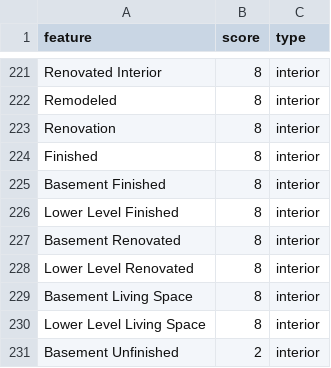
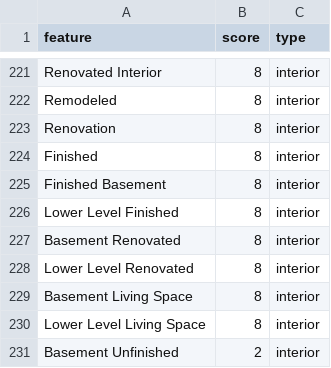
Before and after one commit to AACR1752/HouseXplainer, a CSV file: data/features.csv, drawn as a sheet; only a part is shown, gaps mark what is left out.

Commit message:
minor

```diff
--- a/data/features.csv
+++ b/data/features.csv
@@ -224,3 +224,3 @@ Renovation,8,interior
 Finished,8,interior
-Basement Finished,8,interior
+Finished Basement,8,interior
 Lower Level Finished,8,interior
```
